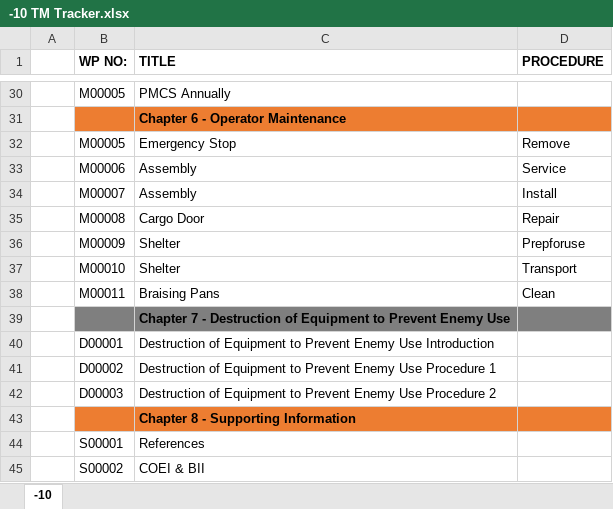
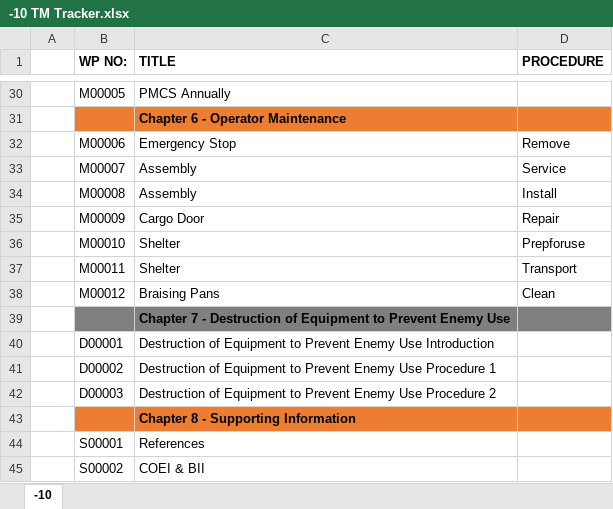
Before and after one commit to Tech-Research-Group/TM-Generator, an Excel workbook: trackers/-10 TM Tracker.xlsx, sheet -10, drawn as a sheet; only a part is shown, gaps mark what is left out; values as stored, in another font and other column widths than the file's, no borders; removed rows and columns are numbered as before the commit, all else as after; the diff names each change by its address in the sheet, - before the commit and + after, or states it on an @@ line.

```diff
--- a/trackers/-10 TM Tracker.xlsx (sheet -10)
+++ b/trackers/-10 TM Tracker.xlsx (sheet -10)
-row 32:  | M00005 | Emergency Stop | Remove
-C32 (TITLE): Assembly
+C32 (TITLE): Emergency Stop
-D32 (PROCEDURE): Service
+D32 (PROCEDURE): Remove
-D33 (PROCEDURE): Install
+D33 (PROCEDURE): Service
-C34 (TITLE): Cargo Door
+C34 (TITLE): Assembly
-D34 (PROCEDURE): Repair
+D34 (PROCEDURE): Install
-C35 (TITLE): Shelter
+C35 (TITLE): Cargo Door
-D35 (PROCEDURE): Prepforuse
+D35 (PROCEDURE): Repair
-D36 (PROCEDURE): Transport
+D36 (PROCEDURE): Prepforuse
+row 37:  | M00011 | Shelter | Transport
-B38 (WP NO:): M00011
+B38 (WP NO:): M00012
```
Also changed, not shown: 11 other files.
